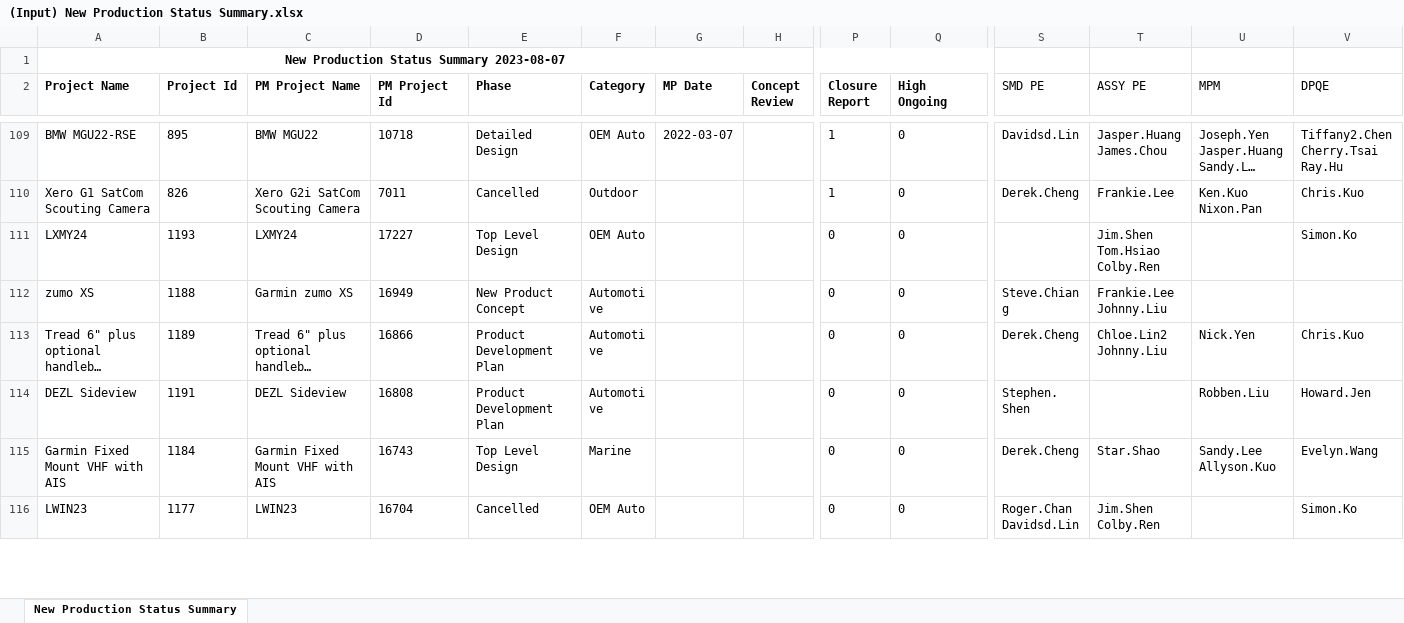
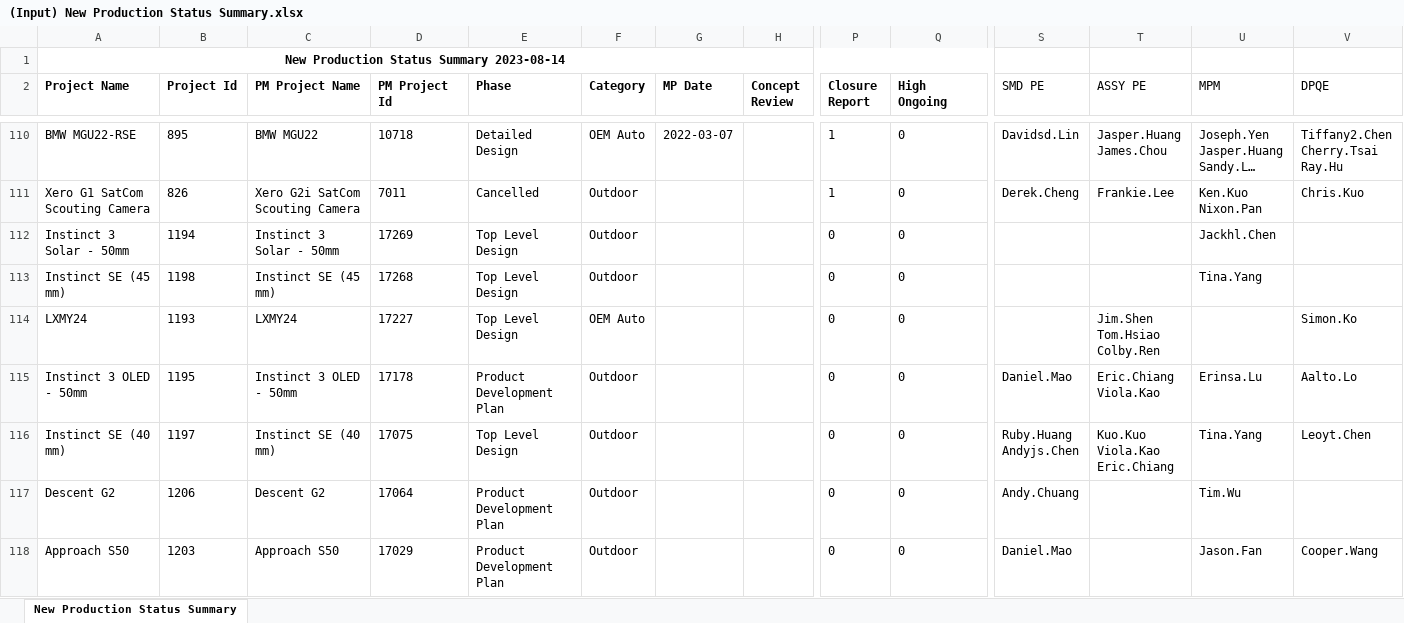
Before and after one commit to CPWRF/Projects, an Excel workbook: GMLA loading analysis/(Input) New Production Status Summary.xlsx, sheet New Production Status Summary, drawn as a sheet; only a part is shown, gaps mark what is left out; the shorter side is filled out with more unchanged rows; long unchanged cells end in …; values as stored, in another font and other column widths than the file's, no borders; rows hold the shown columns only; ↵ is a line break in a cell; the diff covers the shown part only; the diff names each change by its address in the sheet, - before the commit and + after, or states it on an @@ line.

```diff
--- a/GMLA loading analysis/(Input) New Production Status Summary.xlsx (sheet New Production Status Summary)
+++ b/GMLA loading analysis/(Input) New Production Status Summary.xlsx (sheet New Production Status Summary)
-A1 (Project Name): New Production Status Summary 2023-08-07
+A1 (Project Name): New Production Status Summary 2023-08-14
+row 112: Instinct 3 Solar - 50mm | 1194 | Instinct 3 Solar - 50mm | 17269 | Top Level Design | Outdoor |  |  | 0 | 0 |  |  | Jackhl.Chen
+row 113: Instinct SE (45 mm) | 1198 | Instinct SE (45 mm) | 17268 | Top Level Design | Outdoor |  |  | 0 | 0 |  |  | Tina.Yang
+row 115: Instinct 3 OLED - 50mm | 1195 | Instinct 3 OLED - 50mm | 17178 | Product Development Plan | Outdoor |  |  | 0 | 0 | Daniel.Mao | Eric.Chiang ↵ Viola.Kao | Erinsa.Lu | Aalto.Lo
+row 116: Instinct SE (40 mm) | 1197 | Instinct SE (40 mm) | 17075 | Top Level Design | Outdoor |  |  | 0 | 0 | Ruby.Huang ↵ Andyjs.Chen | Kuo.Kuo ↵ Viola.Kao ↵ Eric.Chiang | Tina.Yang | Leoyt.Chen
+row 117: Descent G2 | 1206 | Descent G2 | 17064 | Product Development Plan | Outdoor |  |  | 0 | 0 | Andy.Chuang |  | Tim.Wu
+row 118: Approach S50 | 1203 | Approach S50 | 17029 | Product Development Plan | Outdoor |  |  | 0 | 0 | Daniel.Mao |  | Jason.Fan | Cooper.Wang
```
Also changed, not shown: 14 added rows, 6 removed rows, 1 moved row and 27 edited cells elsewhere in this sheet, 105-04448-S1_StrainResult.xlsx, 31 other files.
